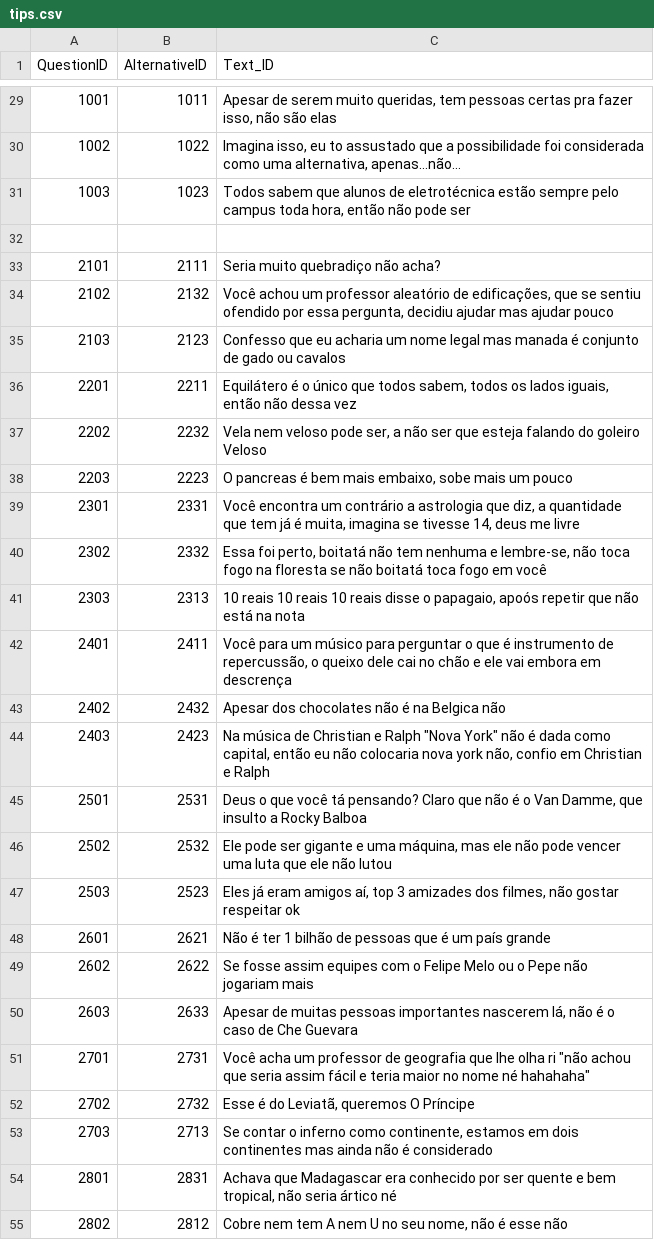
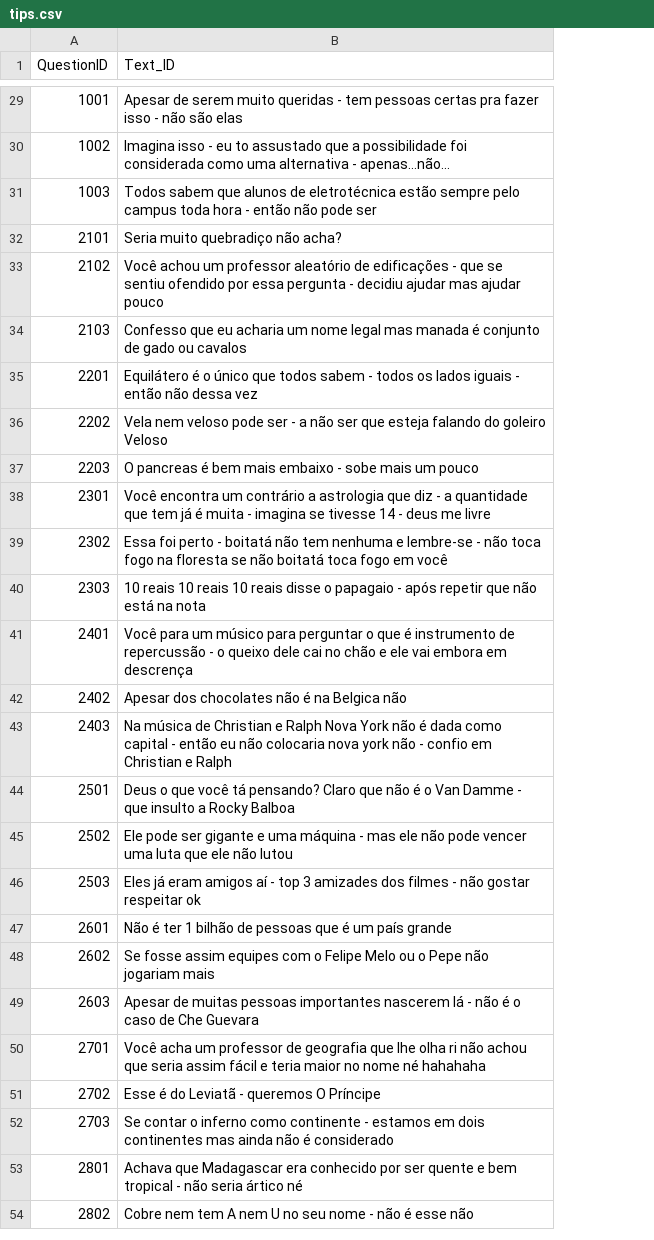
Before and after one commit to PFSLDO/ifsc_do_milhao, a CSV file: ifsc_do_milhao/csv_files/tips.csv, drawn as a sheet; only a part is shown, gaps mark what is left out; removed rows and columns are numbered as before the commit, all else as after; the diff covers the shown part only; the diff names each change by its address in the sheet, - before the commit and + after, or states it on an @@ line.

```diff
--- a/ifsc_do_milhao/csv_files/tips.csv
+++ b/ifsc_do_milhao/csv_files/tips.csv
-column B (AlternativeID), rows 29-31: 1011 | 1022 | 1023; rows 33-55: 2111 | 2132 | 2123 | 2211 | 2232 | 2223 | 2331 | 2332 | 2313 | 2411 | 2432 | 2423 | 2531 | 2532 | 2523 | 2621 | 2622 | 2633 | 2731 | 2732 | 2713 | 2831 | 2812
-B29 (Text_ID): …serem muito queridas, tem pessoas certas pra fazer isso, não são…
+B29 (Text_ID): …serem muito queridas - tem pessoas certas pra fazer isso - não são…
-B30 (Text_ID): Imagina isso, eu to assustado que a possibilidade foi considerada como uma alternativa, apenas...não...
+B30 (Text_ID): Imagina isso - eu to assustado que a possibilidade foi considerada como uma alternativa - apenas...não...
-B31 (Text_ID): …campus toda hora, então não…
+B31 (Text_ID): …campus toda hora - então não…
-row 32: (empty)
-B33 (Text_ID): …aleatório de edificações, que se sentiu ofendido por essa pergunta, decidiu ajudar…
+B33 (Text_ID): …aleatório de edificações - que se sentiu ofendido por essa pergunta - decidiu ajudar…
-B35 (Text_ID): …que todos sabem, todos os lados iguais, então não…
+B35 (Text_ID): …que todos sabem - todos os lados iguais - então não…
-B36 (Text_ID): …veloso pode ser, a não…
+B36 (Text_ID): …veloso pode ser - a não…
-B37 (Text_ID): …bem mais embaixo, sobe mais…
+B37 (Text_ID): …bem mais embaixo - sobe mais…
-B38 (Text_ID): …astrologia que diz, a quantidade que tem já é muita, imagina se tivesse 14, deus me…
+B38 (Text_ID): …astrologia que diz - a quantidade que tem já é muita - imagina se tivesse 14 - deus me…
-B39 (Text_ID): Essa foi perto, boitatá não tem nenhuma e lembre-se, não toca…
+B39 (Text_ID): Essa foi perto - boitatá não tem nenhuma e lembre-se - não toca…
-B40 (Text_ID): …disse o papagaio, apoós repetir que…
+B40 (Text_ID): …disse o papagaio - após repetir que…
-B41 (Text_ID): …instrumento de repercussão, o queixo…
+B41 (Text_ID): …instrumento de repercussão - o queixo…
-B43 (Text_ID): …e Ralph "Nova York" não é dada como capital, então eu não colocaria nova york não, confio em…
+B43 (Text_ID): …e Ralph Nova York não é dada como capital - então eu não colocaria nova york não - confio em…
-B44 (Text_ID): …o Van Damme, que insulto…
+B44 (Text_ID): …o Van Damme - que insulto…
-B45 (Text_ID): …e uma máquina, mas ele…
+B45 (Text_ID): …e uma máquina - mas ele…
-B46 (Text_ID): …eram amigos aí, top 3 amizades dos filmes, não gostar…
+B46 (Text_ID): …eram amigos aí - top 3 amizades dos filmes - não gostar…
-B49 (Text_ID): …importantes nascerem lá, não é…
+B49 (Text_ID): …importantes nascerem lá - não é…
-B50 (Text_ID): …olha ri "não achou que seria assim fácil e teria maior no nome né hahahaha"
+B50 (Text_ID): …olha ri não achou que seria assim fácil e teria maior no nome né hahahaha
-B51 (Text_ID): Esse é do Leviatã, queremos O Príncipe
+B51 (Text_ID): Esse é do Leviatã - queremos O Príncipe
-B52 (Text_ID): …inferno como continente, estamos em…
+B52 (Text_ID): …inferno como continente - estamos em…
-B53 (Text_ID): …e bem tropical, não seria…
+B53 (Text_ID): …e bem tropical - não seria…
-B54 (Text_ID): …no seu nome, não é…
+B54 (Text_ID): …no seu nome - não é…
```
Also changed, not shown: 26 edited cells elsewhere in this file, ifsc_do_milhao/csv_files/questions.csv, 4 other files.
